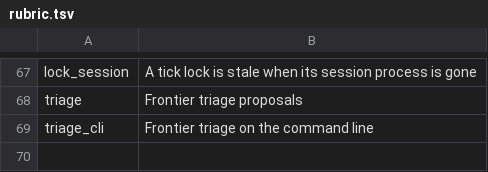
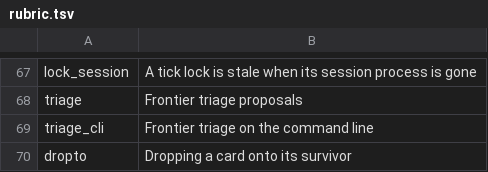
Before and after one commit to mikemol/mtools, a TSV file: pathsforward/rubric.tsv, drawn as a sheet; only a part is shown, gaps mark what is left out; the diff names each change by its address in the sheet, - before the commit and + after, or states it on an @@ line.

```diff
--- a/pathsforward/rubric.tsv
+++ b/pathsforward/rubric.tsv
+row 70: dropto | Dropping a card onto its survivor
```
Also changed, not shown: 8 other files.
